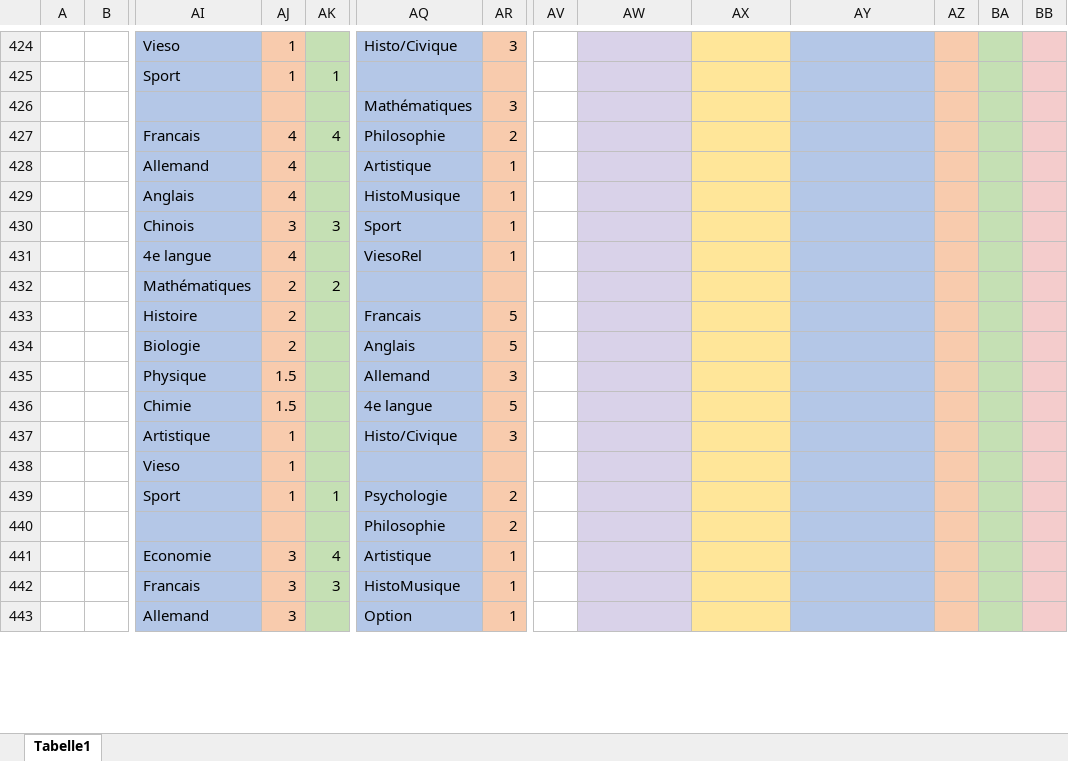
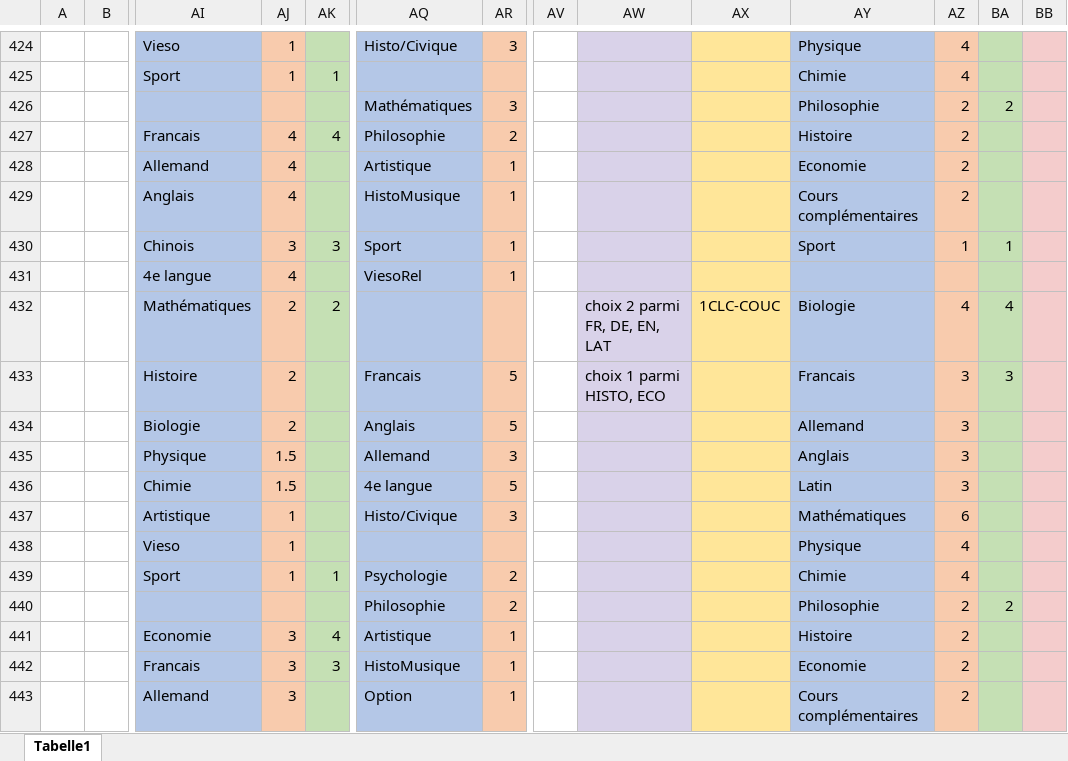
Before and after one commit to Felix3qH4/Luxembourgish_Lycee_Classes, an Excel workbook: Classique_Classes.xlsx, sheet Tabelle1, drawn as a sheet; only a part is shown, gaps mark what is left out; values as stored, in another font and other column widths than the file's, no borders; removed rows and columns are numbered as before the commit, all else as after; rows hold the shown columns only; the diff covers the shown part only; the diff names each change by its address in the sheet, - before the commit and + after, or states it on an @@ line.

```diff
--- a/Classique_Classes.xlsx (sheet Tabelle1)
+++ b/Classique_Classes.xlsx (sheet Tabelle1)
-AY424: (empty)
+AY424: Physique
-AZ424:AZ425: (empty)
+AZ424:AZ425: 4
-AY425: (empty)
+AY425: Chimie
-AY426: (empty)
+AY426: Philosophie
-AZ426:AZ429: (empty)
+AZ426:AZ429: 2
-BA426: (empty)
+BA426: 2
-AY427: (empty)
+AY427: Histoire
-AY428: (empty)
+AY428: Economie
-AY429: (empty)
+AY429: Cours complémentaires
-AY430: (empty)
+AY430: Sport
-AZ430: (empty)
+AZ430: 1
-BA430: (empty)
+BA430: 1
@@ row 432 moved to row 809: Mathématiques @@
+row 432:  |  | Mathématiques | 2 | 2 |  |  |  | choix 2 parmi FR, DE, EN, LAT | 1CLC-COUC | Biologie | 4 | 4
-AW433: (empty)
+AW433: choix 1 parmi HISTO, ECO
-AY433: (empty)
+AY433: Francais
-AZ433:AZ436: (empty)
+AZ433:AZ436: 3
-BA433: (empty)
+BA433: 3
-AY434: (empty)
+AY434: Allemand
-AY435: (empty)
+AY435: Anglais
-AY436: (empty)
+AY436: Latin
-AY437: (empty)
+AY437: Mathématiques
-AZ437: (empty)
+AZ437: 6
-AY438: (empty)
+AY438: Physique
-AZ438:AZ439: (empty)
+AZ438:AZ439: 4
-AY439: (empty)
+AY439: Chimie
-row 440:  |  |  |  |  | Philosophie | 2
+row 440:  |  |  |  |  | Philosophie | 2 |  |  |  | Philosophie | 2 | 2
-AY441: (empty)
+AY441: Histoire
-AZ441:AZ443: (empty)
+AZ441:AZ443: 2
-AY442: (empty)
+AY442: Economie
-AY443: (empty)
+AY443: Cours complémentaires
```
Also changed, not shown: 140 added rows, 51 removed rows, 22 moved rows, 261 edited cells and cell formats elsewhere in this sheet, Lesson_Names.xlsx.
